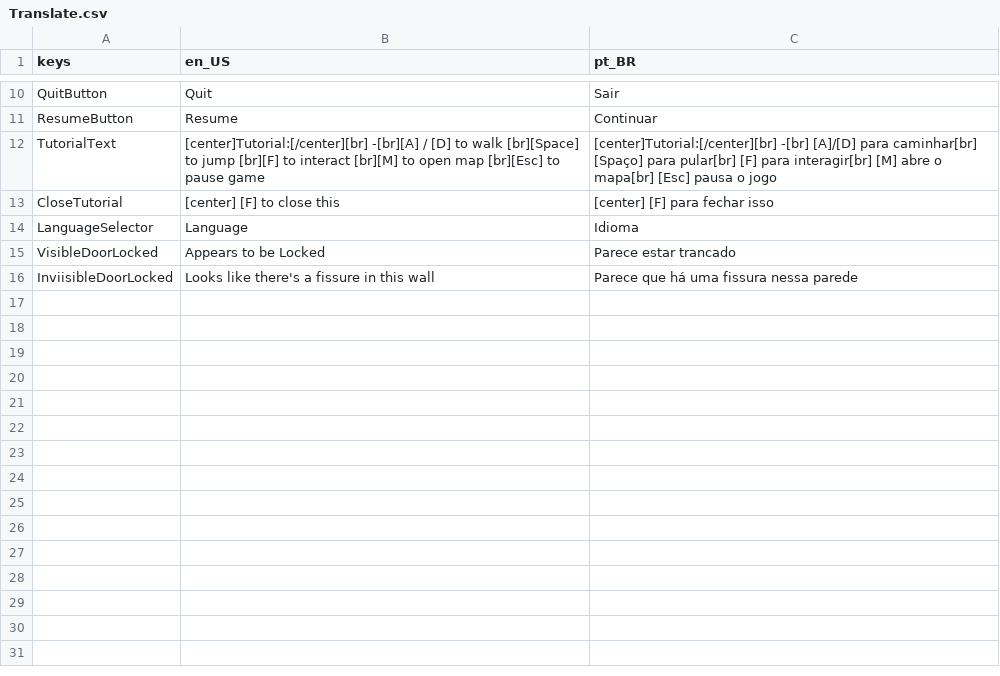
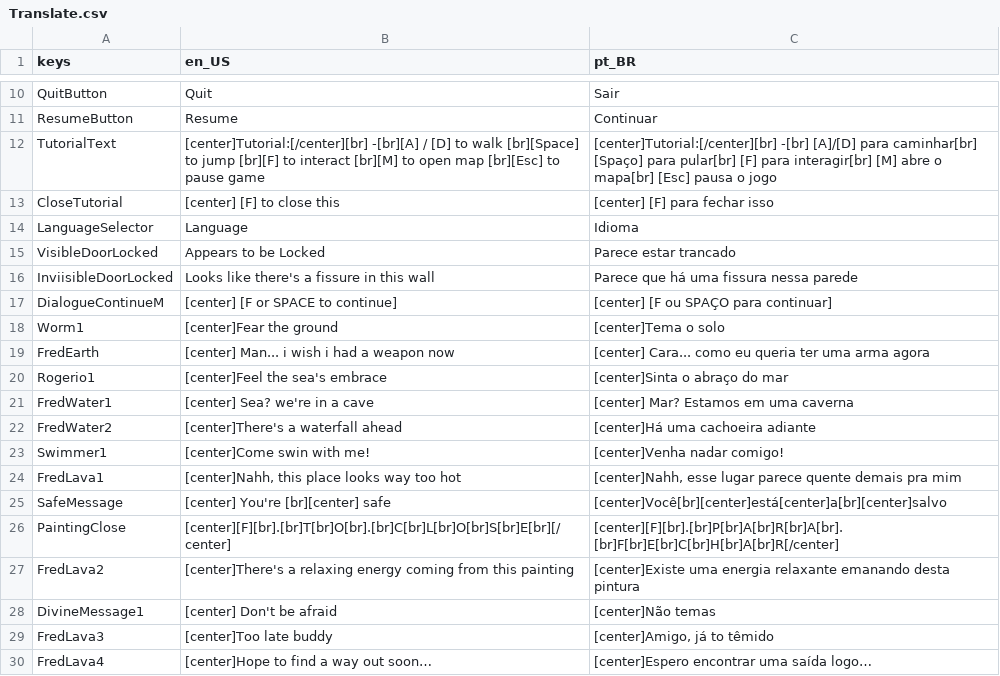
Before and after one commit to P-ayres/Mountain_End, a CSV file: assets/translation/Translate.csv, drawn as a sheet; only a part is shown, gaps mark what is left out.

Commit message:
feat: stages translation

```diff
--- a/assets/translation/Translate.csv
+++ b/assets/translation/Translate.csv
@@ -16 +16,15 @@ VisibleDoorLocked,Appears to be Locked,Parece estar trancado
 InviisibleDoorLocked,Looks like there's a fissure in this wall,Parece que há uma fissura nessa parede
+DialogueContinueM,[center] [F or SPACE to continue],[center] [F ou SPAÇO para continuar]
+Worm1,[center]Fear the ground,[center]Tema o solo
+FredEarth,[center] Man... i wish i had a weapon now,[center] Cara... como eu queria ter uma arma agora
+Rogerio1,[center]Feel the sea's embrace,[center]Sinta o abraço do mar
+FredWater1,[center] Sea? we're in a cave,[center] Mar? Estamos em uma caverna
+FredWater2,[center]There's a waterfall ahead,[center]Há uma cachoeira adiante
+Swimmer1,[center]Come swin with me!,[center]Venha nadar comigo!
+FredLava1,"[center]Nahh, this place looks way too hot","[center]Nahh, esse lugar parece quente demais pra mim"
+SafeMessage,[center] You're [br][center] safe,[center]Você[br][center]está[center]a[br][center]salvo
+PaintingClose,[center][F][br].[br]T[br]O[br].[br]C[br]L[br]O[br]S[br]E[br][/center],[center][F][br].[br]P[br]A[br]R[br]A[br].[br]F[br]E[br]C[br]H[br]A[br]R[/center]
+FredLava2,[center]There's a relaxing energy coming from this painting,[center]Existe uma energia relaxante emanando desta pintura
+DivineMessage1,[center] Don't be afraid,[center]Não temas
+FredLava3,[center]Too late buddy,"[center]Amigo, já to têmido"
+FredLava4,[center]Hope to find a way out soon…,[center]Espero encontrar uma saída logo…
```
Also changed, not shown: 9 other files.
